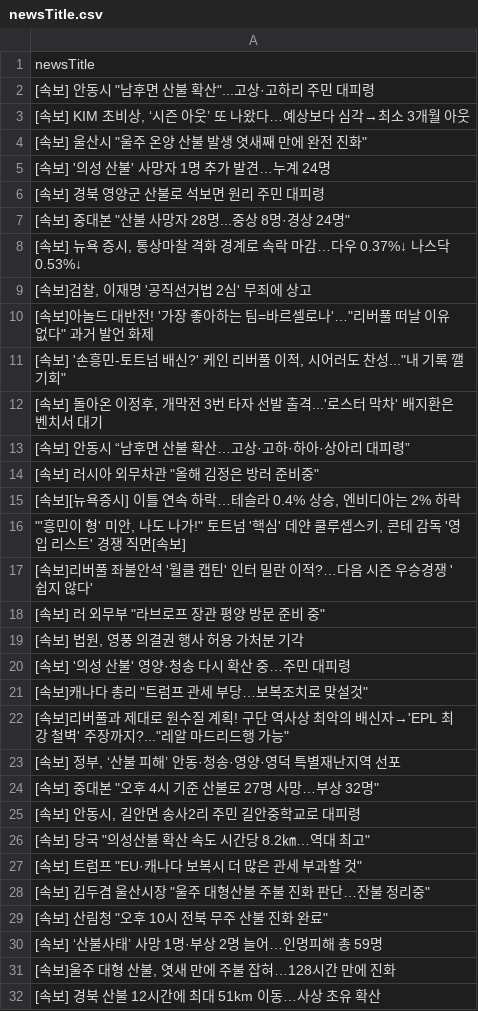
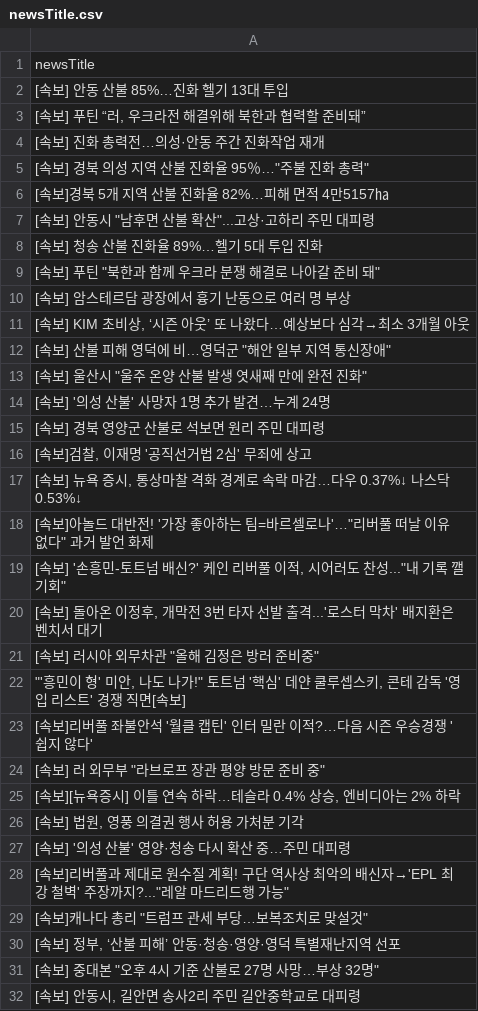
Before and after one commit to junhongkwon/News, a CSV file: newsTitle.csv, drawn as a sheet; only a part is shown; the shorter side is filled out with more unchanged rows; the diff covers the shown part only.

```diff
--- a/newsTitle.csv
+++ b/newsTitle.csv
@@ -1,4 +1,13 @@
 newsTitle
+ [속보] 안동 산불 85%…진화 헬기 13대 투입
+" [속보] 푸틴 “러, 우크라전 해결위해 북한과 협력할 준비돼” "
+ [속보] 진화 총력전…의성·안동 주간 진화작업 재개
+" [속보] 경북 의성 지역 산불 진화율 95％…""주불 진화 총력"" "
+ [속보]경북 5개 지역 산불 진화율 82%…피해 면적 4만5157㏊
 " [속보] 안동시 ""남후면 산불 확산""...고상·고하리 주민 대피령 "
+ [속보] 청송 산불 진화율 89%…헬기 5대 투입 진화
+" [속보] 푸틴 ""북한과 함께 우크라 분쟁 해결로 나아갈 준비 돼"" "
+ [속보] 암스테르담 광장에서 흉기 난동으로 여러 명 부상
 " [속보] KIM 초비상, ‘시즌 아웃’ 또 나왔다…예상보다 심각→최소 3개월 아웃 "
+" [속보] 산불 피해 영덕에 비…영덕군 ""해안 일부 지역 통신장애"" "
 " [속보] 울산시 ""울주 온양 산불 발생 엿새째 만에 완전 진화"" "
@@ -6,5 +15,4 @@
  [속보] 경북 영양군 산불로 석보면 원리 주민 대피령
-" [속보] 중대본 ""산불 사망자 28명...중상 8명·경상 24명"" "
+" [속보]검찰, 이재명 '공직선거법 2심' 무죄에 상고 "
 " [속보] 뉴욕 증시, 통상마찰 격화 경계로 속락 마감…다우 0.37%↓ 나스닥 0.53%↓ "
-" [속보]검찰, 이재명 '공직선거법 2심' 무죄에 상고 "
 " [속보]아놀드 대반전! '가장 좋아하는 팀=바르셀로나'…""리버풀 떠날 이유 없다"" 과거 발언 화제 "
@@ -12,5 +20,3 @@
 " [속보] 돌아온 이정후, 개막전 3번 타자 선발 출격...'로스터 막차' 배지환은 벤치서 대기 "
- [속보] 안동시 “남후면 산불 확산…고상·고하·하아·상아리 대피령”
 " [속보] 러시아 외무차관 ""올해 김정은 방러 준비중"" "
-" [속보][뉴욕증시] 이틀 연속 하락…테슬라 0.4% 상승, 엔비디아는 2% 하락 "
 " ""'흥민이 형' 미안, 나도 나가!"" 토트넘 '핵심' 데얀 쿨루셉스키, 콘테 감독 '영입 리스트' 경쟁 직면[속보] "
@@ -18,6 +24,7 @@
 " [속보] 러 외무부 ""라브로프 장관 평양 방문 준비 중"" "
+" [속보][뉴욕증시] 이틀 연속 하락…테슬라 0.4% 상승, 엔비디아는 2% 하락 "
 " [속보] 법원, 영풍 의결권 행사 허용 가처분 기각 "
  [속보] '의성 산불' 영양·청송 다시 확산 중…주민 대피령
+" [속보]리버풀과 제대로 원수질 계획! 구단 역사상 최악의 배신자→'EPL 최강 철벽' 주장까지?...""레알 마드리드행 가능"" "
 " [속보]캐나다 총리 ""트럼프 관세 부당…보복조치로 맞설것"" "
-" [속보]리버풀과 제대로 원수질 계획! 구단 역사상 최악의 배신자→'EPL 최강 철벽' 주장까지?...""레알 마드리드행 가능"" "
 " [속보] 정부, ‘산불 피해’ 안동·청송·영양·영덕 특별재난지역 선포 "
```
Also changed, not shown: 16 added rows, 23 removed rows, 4 moved rows and 2 edited cells elsewhere in this file.
